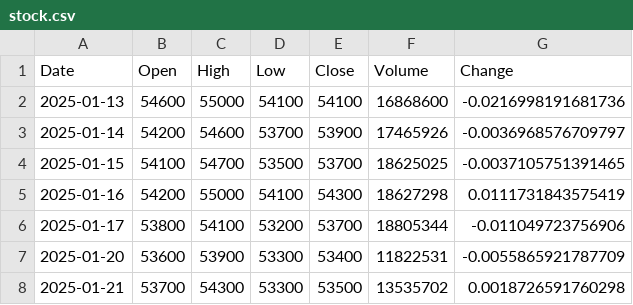
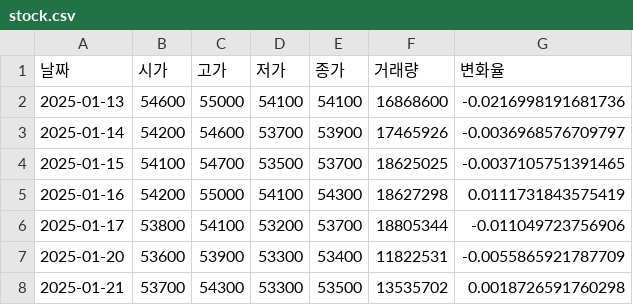
Before and after one commit to jhs512/molip-quest, a CSV file: courses/data/stock.csv, drawn as a sheet; only a part is shown.

```diff
--- a/courses/data/stock.csv
+++ b/courses/data/stock.csv
@@ -1,2 +1,2 @@
-Date,Open,High,Low,Close,Volume,Change
+날짜,시가,고가,저가,종가,거래량,변화율
 2025-01-13,54600,55000,54100,54100,16868600,-0.0216998191681736
```
Also changed, not shown: courses/data/titanic.csv, 20 other files.
